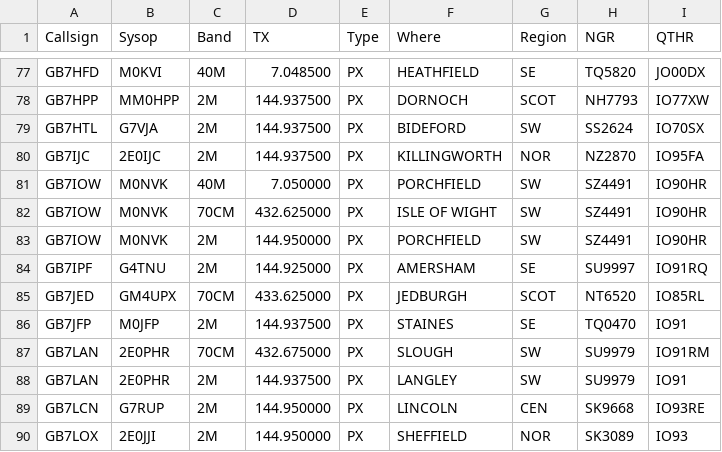
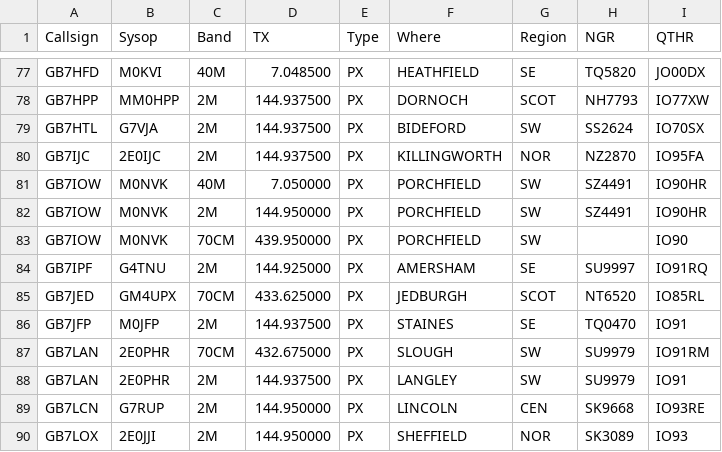
Before and after one commit to doismellburning/etcc-csv-scrape, a CSV file: packetlist.csv, drawn as a sheet; only a part is shown, gaps mark what is left out; removed rows and columns are numbered as before the commit, all else as after; the diff names each change by its address in the sheet, - before the commit and + after, or states it on an @@ line.

```diff
--- a/packetlist.csv
+++ b/packetlist.csv
-row 82: GB7IOW | M0NVK | 70CM | 432.625000 | PX | ISLE OF WIGHT | SW | SZ4491 | IO90HR
+row 83: GB7IOW | M0NVK | 70CM | 439.950000 | PX | PORCHFIELD | SW |  | IO90
```
Also changed, not shown: 1 other file.
